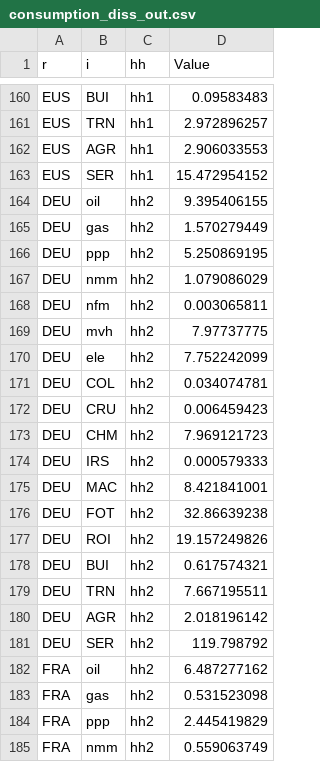
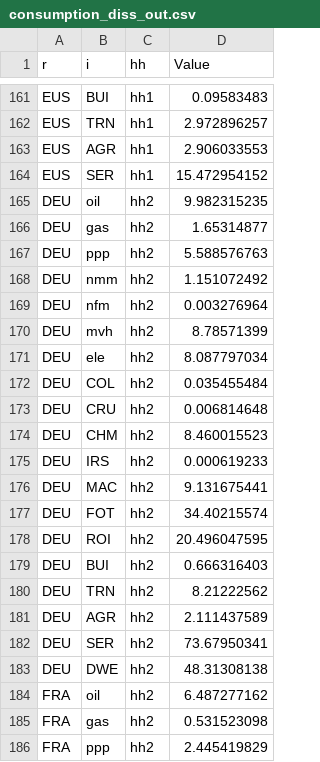
Before and after one commit to darkhill11/NEWAGE_diss, a CSV file: xcel_data/consumption_diss_out.csv, drawn as a sheet; only a part is shown, gaps mark what is left out; the shorter side is filled out with more unchanged rows; the diff covers the shown part only.

```diff
--- a/xcel_data/consumption_diss_out.csv
+++ b/xcel_data/consumption_diss_out.csv
@@ -163,20 +164,21 @@
 "EUS";"SER";"hh1";15.472954152
-"DEU";"oil";"hh2";9.395406155
-"DEU";"gas";"hh2";1.570279449
-"DEU";"ppp";"hh2";5.250869195
-"DEU";"nmm";"hh2";1.079086029
-"DEU";"nfm";"hh2";0.003065811
-"DEU";"mvh";"hh2";7.97737775
-"DEU";"ele";"hh2";7.752242099
-"DEU";"COL";"hh2";0.034074781
-"DEU";"CRU";"hh2";0.006459423
-"DEU";"CHM";"hh2";7.969121723
-"DEU";"IRS";"hh2";0.000579333
-"DEU";"MAC";"hh2";8.421841001
-"DEU";"FOT";"hh2";32.86639238
-"DEU";"ROI";"hh2";19.157249826
-"DEU";"BUI";"hh2";0.617574321
-"DEU";"TRN";"hh2";7.667195511
-"DEU";"AGR";"hh2";2.018196142
-"DEU";"SER";"hh2";119.798792
+"DEU";"oil";"hh2";9.982315235
+"DEU";"gas";"hh2";1.65314877
+"DEU";"ppp";"hh2";5.588576763
+"DEU";"nmm";"hh2";1.151072492
+"DEU";"nfm";"hh2";0.003276964
+"DEU";"mvh";"hh2";8.78571399
+"DEU";"ele";"hh2";8.087797034
+"DEU";"COL";"hh2";0.035455484
+"DEU";"CRU";"hh2";0.006814648
+"DEU";"CHM";"hh2";8.460015523
+"DEU";"IRS";"hh2";0.000619233
+"DEU";"MAC";"hh2";9.131675441
+"DEU";"FOT";"hh2";34.40215574
+"DEU";"ROI";"hh2";20.496047595
+"DEU";"BUI";"hh2";0.666316403
+"DEU";"TRN";"hh2";8.21222562
+"DEU";"AGR";"hh2";2.111437589
+"DEU";"SER";"hh2";73.67950341
+"DEU";"DWE";"hh2";48.31308138
 "FRA";"oil";"hh2";6.487277162
```
Also changed, not shown: 4 added rows and 72 edited cells elsewhere in this file, xcel_data/households/consumption/consumption disaggregation/consumption_diss_input.csv, xcel_data/households/consumption/consumption disaggregation/consumption_diss_out.csv.
